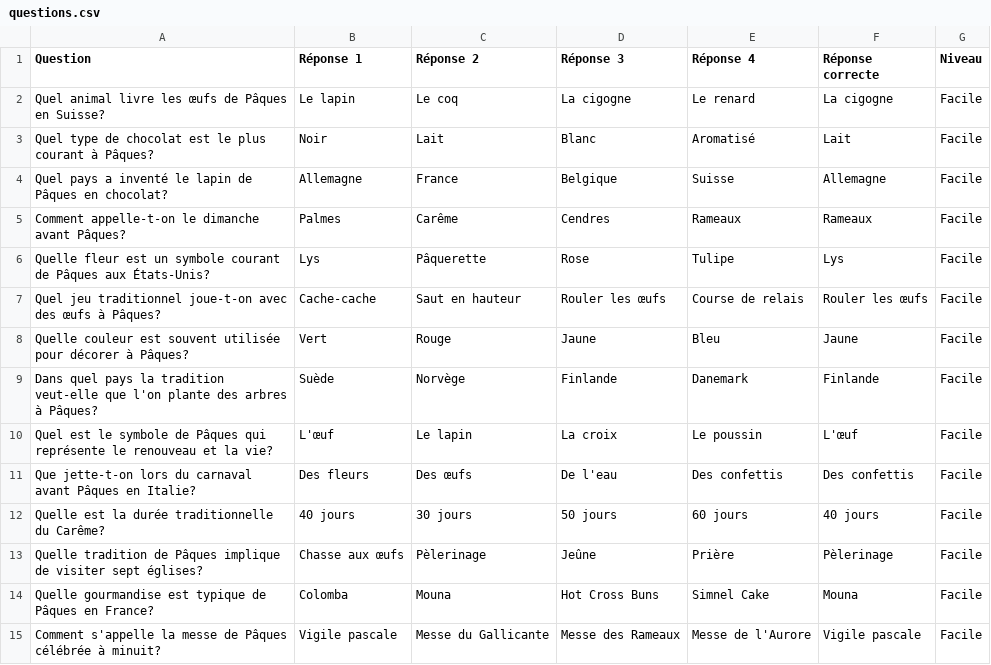
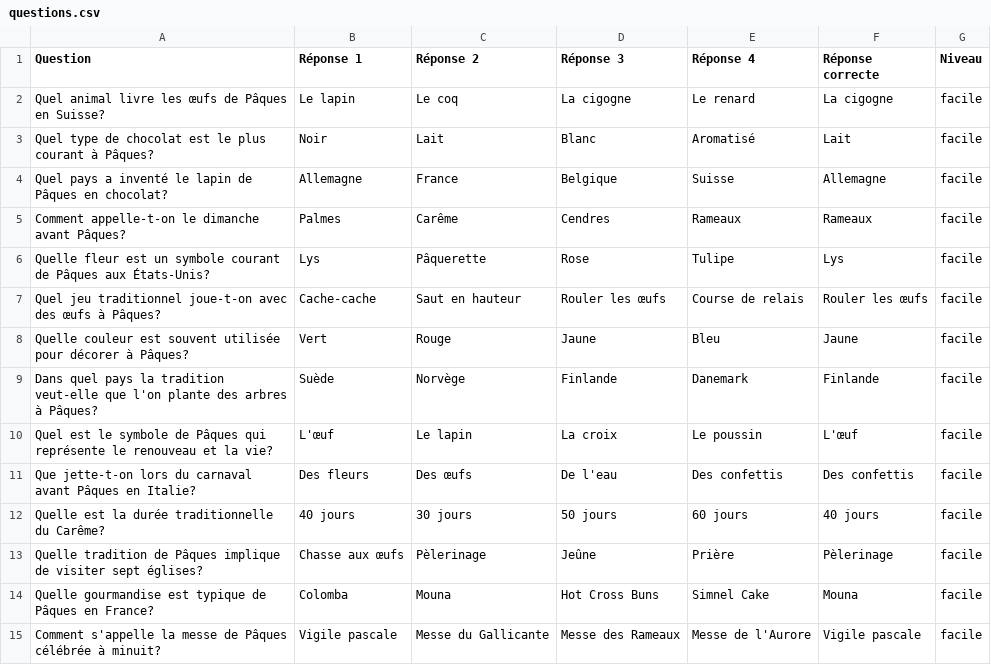
Before and after one commit to EnzoTurpin/EasterQuiz, a CSV file: questions.csv, drawn as a sheet; only a part is shown; the diff covers the shown part only.

```diff
--- a/questions.csv
+++ b/questions.csv
@@ -1,15 +1,15 @@
 Question,Réponse 1,Réponse 2,Réponse 3,Réponse 4,Réponse correcte,Niveau
-Quel animal livre les œufs de Pâques en Suisse?,Le lapin,Le coq,La cigogne,Le renard,La cigogne,Facile
-Quel type de chocolat est le plus courant à Pâques?,Noir,Lait,Blanc,Aromatisé,Lait,Facile
-Quel pays a inventé le lapin de Pâques en chocolat?,Allemagne,France,Belgique,Suisse,Allemagne,Facile
-Comment appelle-t-on le dimanche avant Pâques?,Palmes,Carême,Cendres,Rameaux,Rameaux,Facile
-Quelle fleur est un symbole courant de Pâques aux États-Unis?,Lys,Pâquerette,Rose,Tulipe,Lys,Facile
-Quel jeu traditionnel joue-t-on avec des œufs à Pâques?,Cache-cache,Saut en hauteur,Rouler les œufs,Course de relais,Rouler les œufs,Facile
-Quelle couleur est souvent utilisée pour décorer à Pâques?,Vert,Rouge,Jaune,Bleu,Jaune,Facile
-Dans quel pays la tradition veut-elle que l'on plante des arbres à Pâques?,Suède,Norvège,Finlande,Danemark,Finlande,Facile
-Quel est le symbole de Pâques qui représente le renouveau et la vie?,L'œuf,Le lapin,La croix,Le poussin,L'œuf,Facile
-Que jette-t-on lors du carnaval avant Pâques en Italie?,Des fleurs,Des œufs,De l'eau,Des confettis,Des confettis,Facile
-Quelle est la durée traditionnelle du Carême?,40 jours,30 jours,50 jours,60 jours,40 jours,Facile
-Quelle tradition de Pâques implique de visiter sept églises?,Chasse aux œufs,Pèlerinage,Jeûne,Prière,Pèlerinage,Facile
-Quelle gourmandise est typique de Pâques en France?,Colomba,Mouna,Hot Cross Buns,Simnel Cake,Mouna,Facile
-Comment s'appelle la messe de Pâques célébrée à minuit?,Vigile pascale,Messe du Gallicante,Messe des Rameaux,Messe de l'Aurore,Vigile pascale,Facile
+Quel animal livre les œufs de Pâques en Suisse?,Le lapin,Le coq,La cigogne,Le renard,La cigogne,facile
+Quel type de chocolat est le plus courant à Pâques?,Noir,Lait,Blanc,Aromatisé,Lait,facile
+Quel pays a inventé le lapin de Pâques en chocolat?,Allemagne,France,Belgique,Suisse,Allemagne,facile
+Comment appelle-t-on le dimanche avant Pâques?,Palmes,Carême,Cendres,Rameaux,Rameaux,facile
+Quelle fleur est un symbole courant de Pâques aux États-Unis?,Lys,Pâquerette,Rose,Tulipe,Lys,facile
+Quel jeu traditionnel joue-t-on avec des œufs à Pâques?,Cache-cache,Saut en hauteur,Rouler les œufs,Course de relais,Rouler les œufs,facile
+Quelle couleur est souvent utilisée pour décorer à Pâques?,Vert,Rouge,Jaune,Bleu,Jaune,facile
+Dans quel pays la tradition veut-elle que l'on plante des arbres à Pâques?,Suède,Norvège,Finlande,Danemark,Finlande,facile
+Quel est le symbole de Pâques qui représente le renouveau et la vie?,L'œuf,Le lapin,La croix,Le poussin,L'œuf,facile
+Que jette-t-on lors du carnaval avant Pâques en Italie?,Des fleurs,Des œufs,De l'eau,Des confettis,Des confettis,facile
+Quelle est la durée traditionnelle du Carême?,40 jours,30 jours,50 jours,60 jours,40 jours,facile
+Quelle tradition de Pâques implique de visiter sept églises?,Chasse aux œufs,Pèlerinage,Jeûne,Prière,Pèlerinage,facile
+Quelle gourmandise est typique de Pâques en France?,Colomba,Mouna,Hot Cross Buns,Simnel Cake,Mouna,facile
+Comment s'appelle la messe de Pâques célébrée à minuit?,Vigile pascale,Messe du Gallicante,Messe des Rameaux,Messe de l'Aurore,Vigile pascale,facile
```
Also changed, not shown: 31 edited cells elsewhere in this file, 2 other files.
